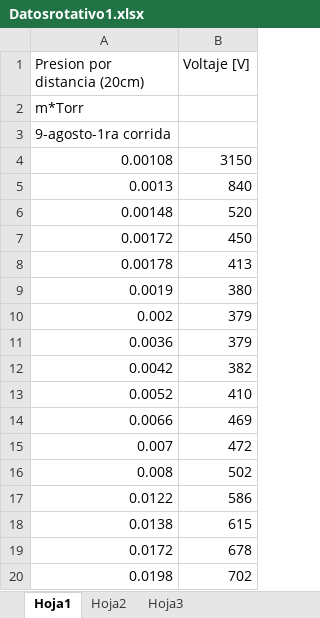
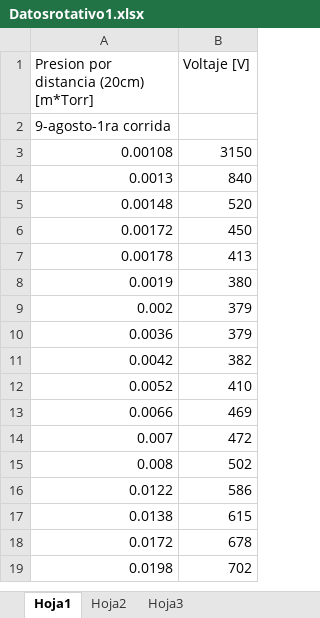
Before and after one commit to joshbrx/Proyectos, an Excel workbook: datos/Datosrotativo1.xlsx, sheet Hoja1, drawn as a sheet; values as stored, in another font and other column widths than the file's, no borders; the diff names each change by its address in the sheet, - before the commit and + after, or states it on an @@ line.

```diff
--- a/datos/Datosrotativo1.xlsx (sheet Hoja1)
+++ b/datos/Datosrotativo1.xlsx (sheet Hoja1)
-A1: Presion por distancia (20cm)
+A1: Presion por distancia (20cm) [m*Torr]
-row 2: m*Torr
```
Also changed, not shown: sheet Hoja3, sheet Hoja2.
